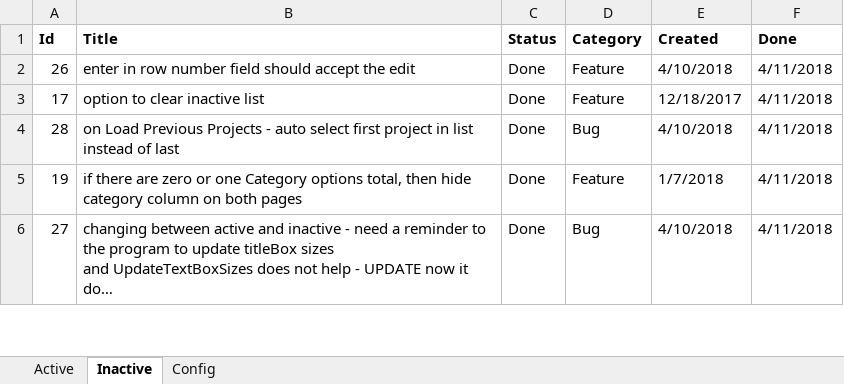
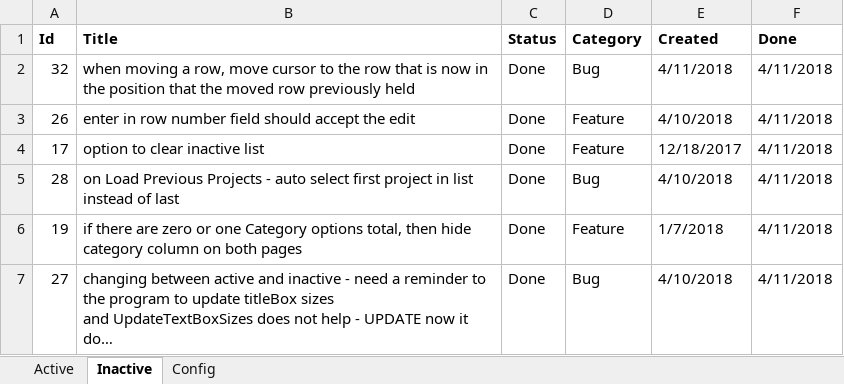
Before and after one commit to WithoutHaste/TamarinTaskManager, an Excel workbook: tmx_todo.xlsx, sheet Inactive, drawn as a sheet; only a part is shown; long unchanged cells end in …; values as stored, in another font and other column widths than the file's, no borders; the diff names each change by its address in the sheet, - before the commit and + after, or states it on an @@ line.

Commit message:
cursor position when moving between rows

```diff
--- a/tmx_todo.xlsx (sheet Inactive)
+++ b/tmx_todo.xlsx (sheet Inactive)
+row 2: 32 | when moving a row, move cursor to the row that is now in the position that the moved row previously held | Done | Bug | 4/11/2018 | 4/11/2018
```
Also changed, not shown: sheet Active, 1 other file.
